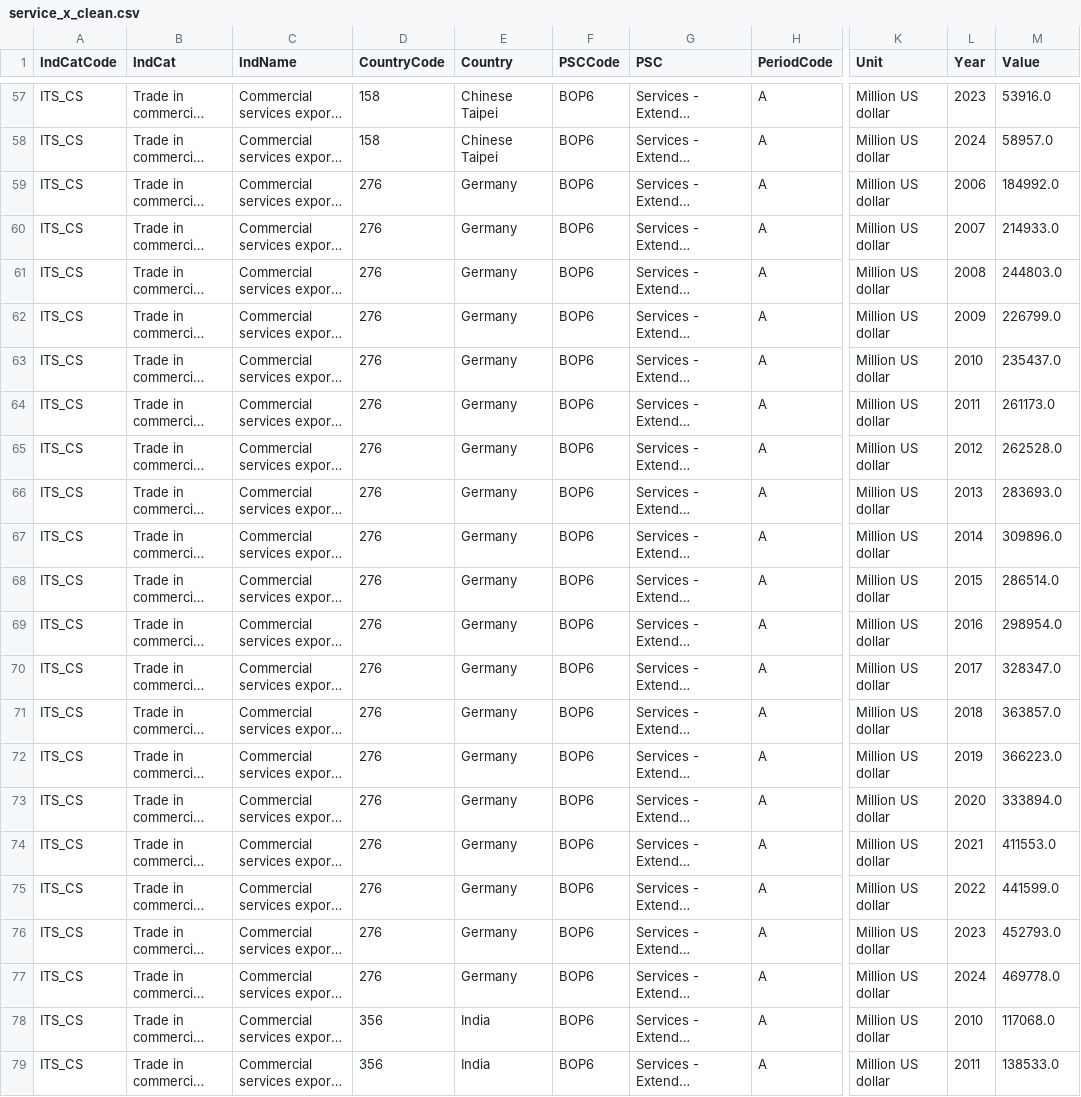
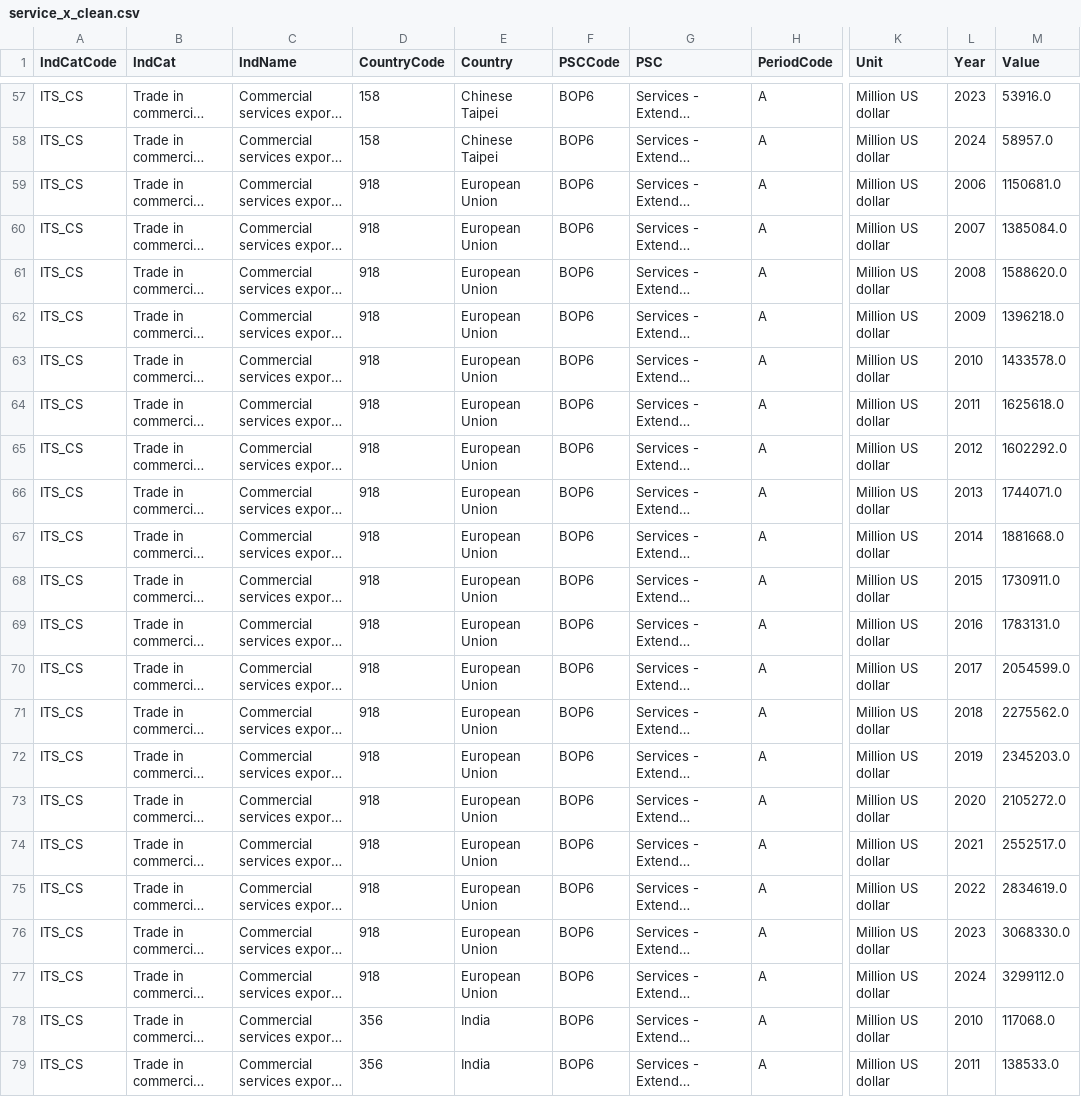
Before and after one commit to masonpalmer14-wq/capstone_project, a CSV file: test_cleaned/service_x_clean.csv, drawn as a sheet; only a part is shown, gaps mark what is left out; long unchanged cells end in …; the diff names each change by its address in the sheet, - before the commit and + after, or states it on an @@ line.

Commit message:
cleaned files with EU not Germany

```diff
--- a/test_cleaned/service_x_clean.csv
+++ b/test_cleaned/service_x_clean.csv
-D59:D77 (CountryCode): 276
+D59:D77 (CountryCode): 918
-E59:E77 (Country): Germany
+E59:E77 (Country): European Union
-M59 (Value): 184992.0
+M59 (Value): 1150681.0
-M60 (Value): 214933.0
+M60 (Value): 1385084.0
-M61 (Value): 244803.0
+M61 (Value): 1588620.0
-M62 (Value): 226799.0
+M62 (Value): 1396218.0
-M63 (Value): 235437.0
+M63 (Value): 1433578.0
-M64 (Value): 261173.0
+M64 (Value): 1625618.0
-M65 (Value): 262528.0
+M65 (Value): 1602292.0
-M66 (Value): 283693.0
+M66 (Value): 1744071.0
-M67 (Value): 309896.0
+M67 (Value): 1881668.0
-M68 (Value): 286514.0
+M68 (Value): 1730911.0
-M69 (Value): 298954.0
+M69 (Value): 1783131.0
-M70 (Value): 328347.0
+M70 (Value): 2054599.0
-M71 (Value): 363857.0
+M71 (Value): 2275562.0
-M72 (Value): 366223.0
+M72 (Value): 2345203.0
-M73 (Value): 333894.0
+M73 (Value): 2105272.0
-M74 (Value): 411553.0
+M74 (Value): 2552517.0
-M75 (Value): 441599.0
+M75 (Value): 2834619.0
-M76 (Value): 452793.0
+M76 (Value): 3068330.0
-M77 (Value): 469778.0
+M77 (Value): 3299112.0
```
Also changed, not shown: test_cleaned/merch_m_clean.csv, test_cleaned/merch_x_clean.csv.
